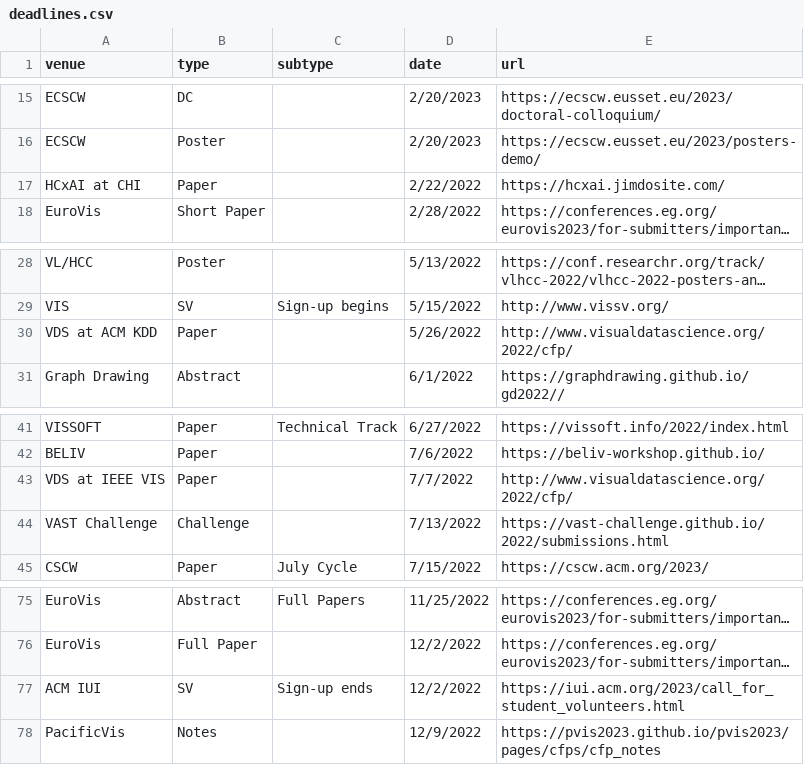
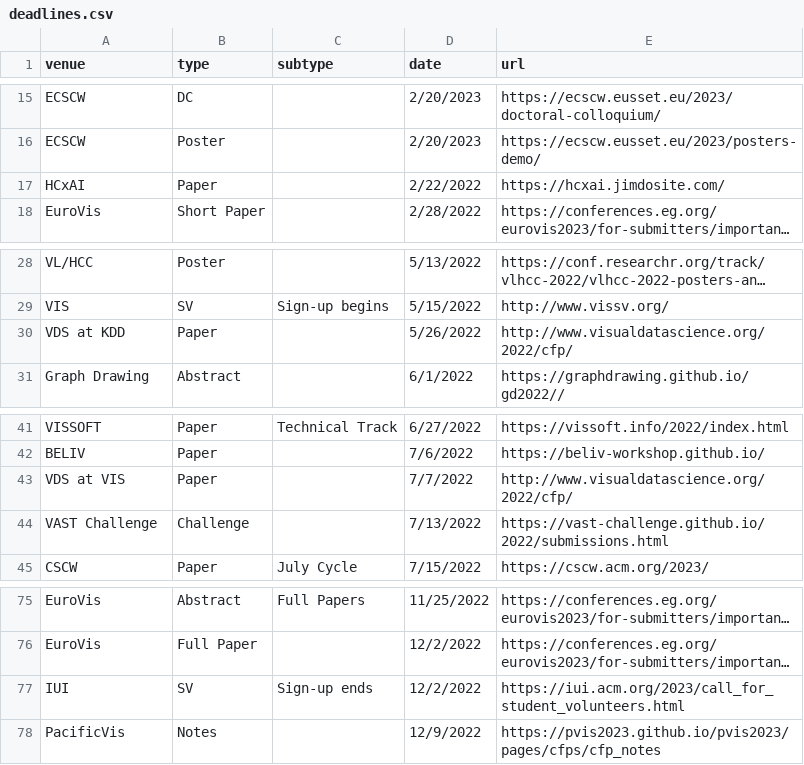
Before and after one commit to janeadams/vis-deadlines, a CSV file: data/deadlines.csv, drawn as a sheet; only a part is shown, gaps mark what is left out; long unchanged cells end in …; the diff names each change by its address in the sheet, - before the commit and + after, or states it on an @@ line.

```diff
--- a/data/deadlines.csv
+++ b/data/deadlines.csv
-A17 (venue): HCxAI at CHI
+A17 (venue): HCxAI
-A30 (venue): VDS at ACM KDD
+A30 (venue): VDS at KDD
-A43 (venue): VDS at IEEE VIS
+A43 (venue): VDS at VIS
-A77 (venue): ACM IUI
+A77 (venue): IUI
```
Also changed, not shown: 2 other files.
